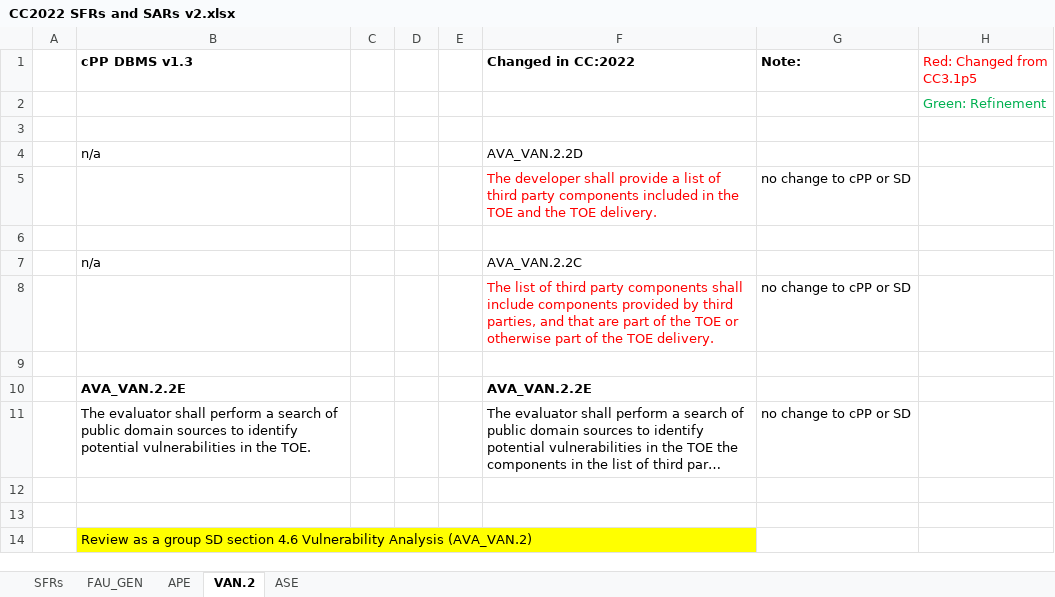
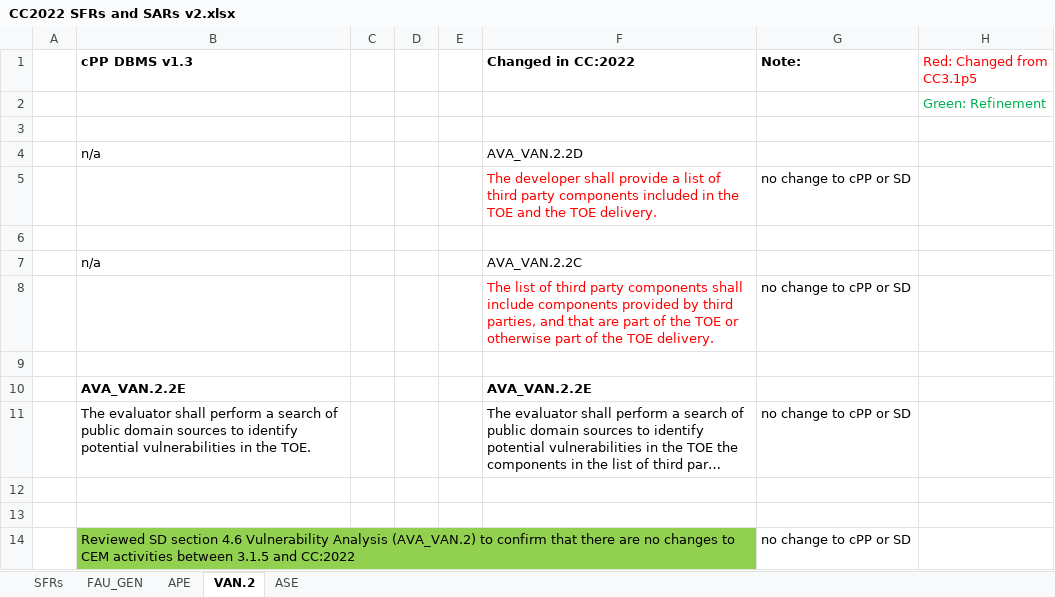
Before and after one commit to DBMS-iTC/Documents, an Excel workbook: CC2022 analysis/CC2022 SFRs and SARs v2.xlsx, sheet VAN.2, drawn as a sheet; long unchanged cells end in …; values as stored, in another font and other column widths than the file's, no borders; removed rows and columns are numbered as before the commit, all else as after; the diff names each change by its address in the sheet, - before the commit and + after, or states it on an @@ line.

Commit message:
Add files via upload

```diff
--- a/CC2022 analysis/CC2022 SFRs and SARs v2.xlsx (sheet VAN.2)
+++ b/CC2022 analysis/CC2022 SFRs and SARs v2.xlsx (sheet VAN.2)
-row 14:  | Review as a group SD section 4.6 Vulnerability Analysis (AVA_VAN.2)
+row 14:  | Reviewed SD section 4.6 Vulnerability Analysis (AVA_VAN.2) to confirm that there are no changes to CEM activities between 3.1.5 and CC:2022 |  |  |  |  | no change to cPP or SD
```
